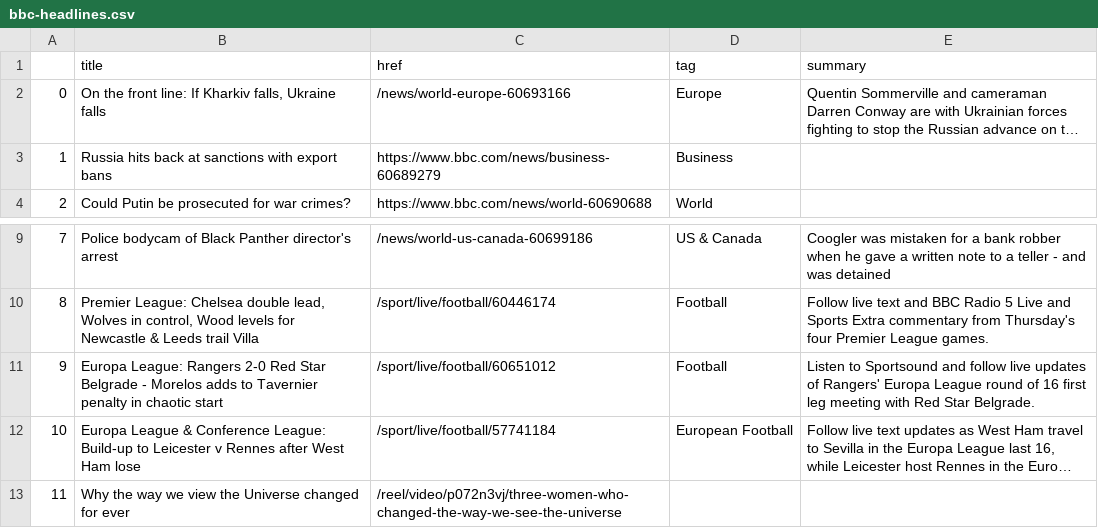
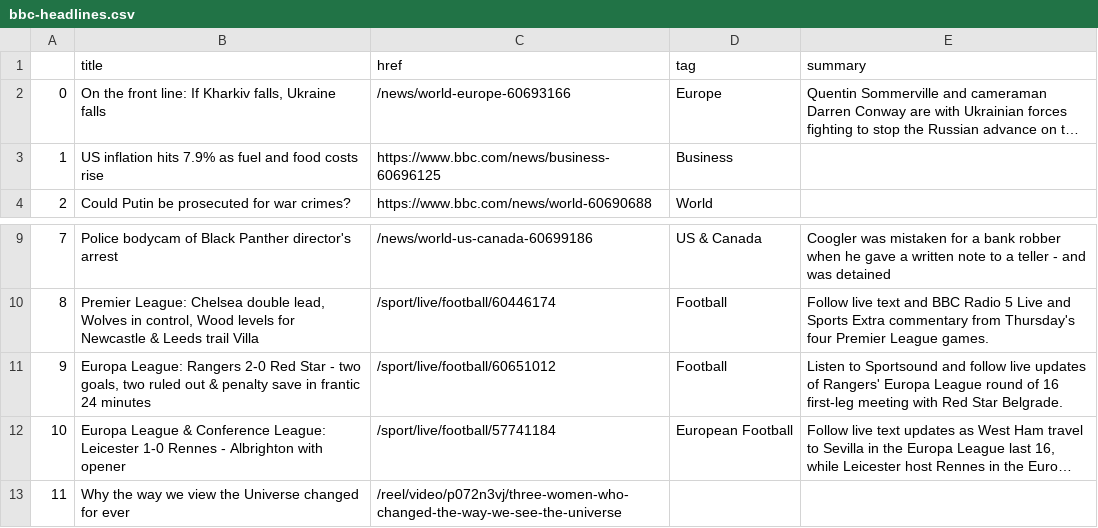
Before and after one commit to zhaoying2931/automatic-scraper, a CSV file: bbc-headlines.csv, drawn as a sheet; only a part is shown, gaps mark what is left out; long unchanged cells end in …; the diff names each change by its address in the sheet, - before the commit and + after, or states it on an @@ line.

```diff
--- a/bbc-headlines.csv
+++ b/bbc-headlines.csv
-B3 (title): Russia hits back at sanctions with export bans
+B3 (title): US inflation hits 7.9% as fuel and food costs rise
-C3 (href): https://www.bbc.com/news/business-60689279
+C3 (href): https://www.bbc.com/news/business-60696125
-B11 (title): …Red Star Belgrade - Morelos adds to Tavernier penalty in chaotic start
+B11 (title): …Red Star - two goals, two ruled out & penalty save in frantic 24 minutes
-E11 (summary): …of 16 first leg meeting with…
+E11 (summary): …of 16 first-leg meeting with…
-B12 (title): …Conference League: Build-up to Leicester v Rennes after West Ham lose
+B12 (title): …Conference League: Leicester 1-0 Rennes - Albrighton with opener
```
